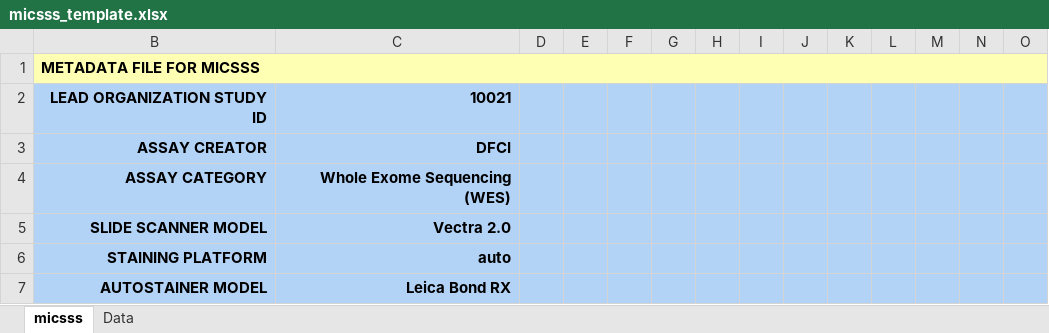
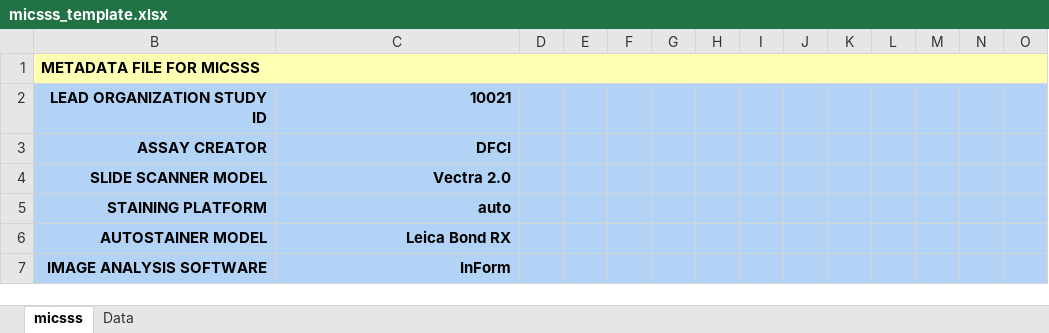
Before and after one commit to CIMAC-CIDC/cidc-schemas, an Excel workbook: template_examples/micsss_template.xlsx, sheet micsss, drawn as a sheet; only a part is shown; the shorter side is filled out with more unchanged rows; values as stored, in another font and other column widths than the file's, no borders; rows hold the shown columns only; the diff names each change by its address in the sheet, - before the commit and + after, or states it on an @@ line.

```diff
--- a/template_examples/micsss_template.xlsx (sheet micsss)
+++ b/template_examples/micsss_template.xlsx (sheet micsss)
-row 4: ASSAY CATEGORY | Whole Exome Sequencing (WES)
```
Also changed, not shown: hidden cells, template_examples/cytof_template.xlsx, template_examples/olink_template.xlsx, 11 other files.
